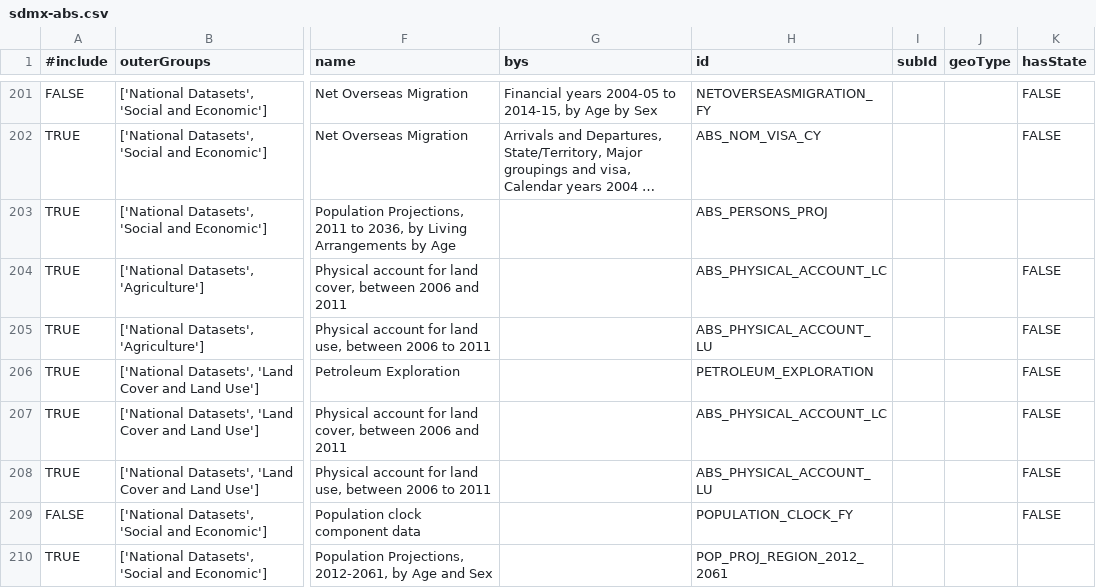
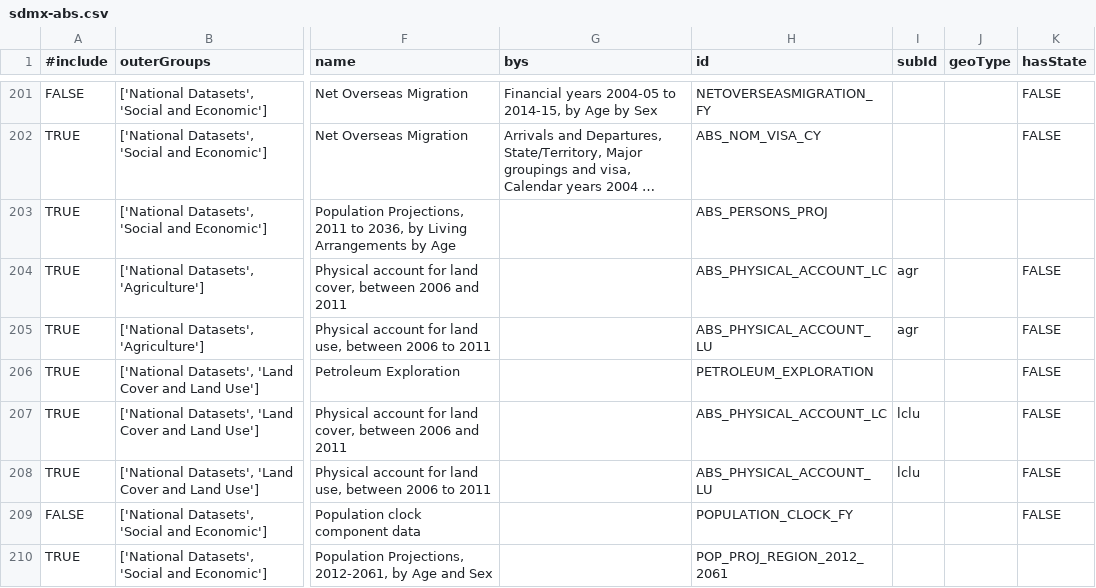
Before and after one commit to TerriaJS/NationalMap-Catalog, a CSV file: datasources/sdmx-abs.csv, drawn as a sheet; only a part is shown, gaps mark what is left out; long unchanged cells end in …; the diff covers the shown part only; the diff names each change by its address in the sheet, - before the commit and + after, or states it on an @@ line.

```diff
--- a/datasources/sdmx-abs.csv
+++ b/datasources/sdmx-abs.csv
-I204:I205 (subId): (empty)
+I204:I205 (subId): agr
-I207:I208 (subId): (empty)
+I207:I208 (subId): lclu
```
Also changed, not shown: 1 removed row and 14 edited cells elsewhere in this file, 3 other files.
